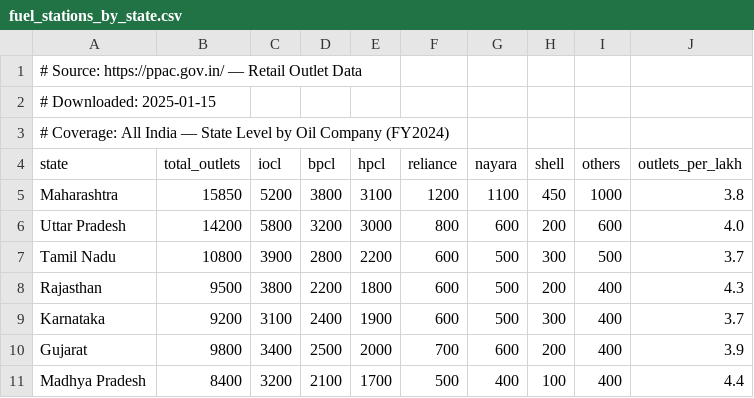
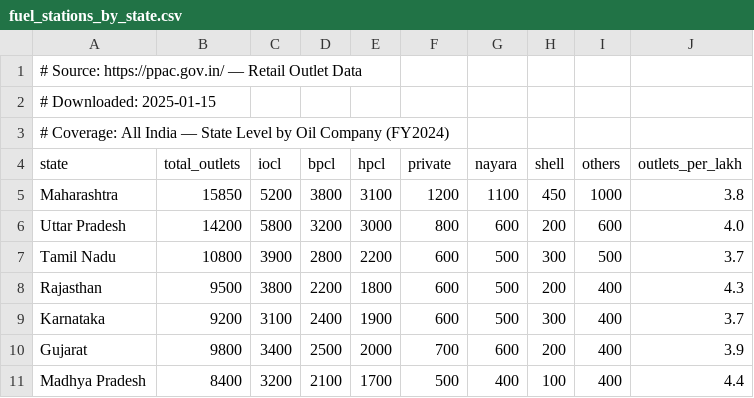
Before and after one commit to maulik18755-pixel/fuel-intel, a CSV file: data/seed/fuel_stations_by_state.csv, drawn as a sheet; only a part is shown.

```diff
--- a/data/seed/fuel_stations_by_state.csv
+++ b/data/seed/fuel_stations_by_state.csv
@@ -3,3 +3,3 @@
 # Coverage: All India — State Level by Oil Company (FY2024)
-state,total_outlets,iocl,bpcl,hpcl,reliance,nayara,shell,others,outlets_per_lakh
+state,total_outlets,iocl,bpcl,hpcl,private,nayara,shell,others,outlets_per_lakh
 Maharashtra,15850,5200,3800,3100,1200,1100,450,1000,3.8
```
Also changed, not shown: 13 other files.
